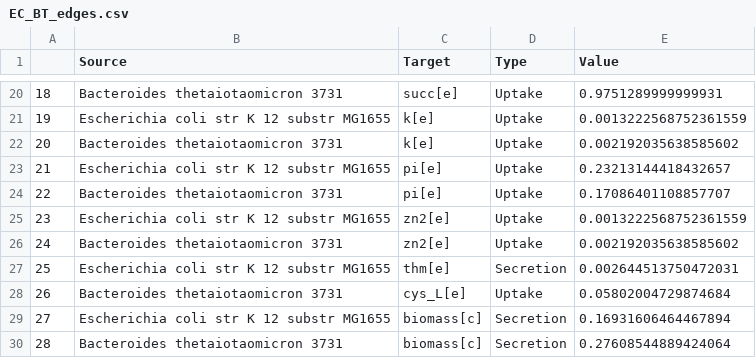
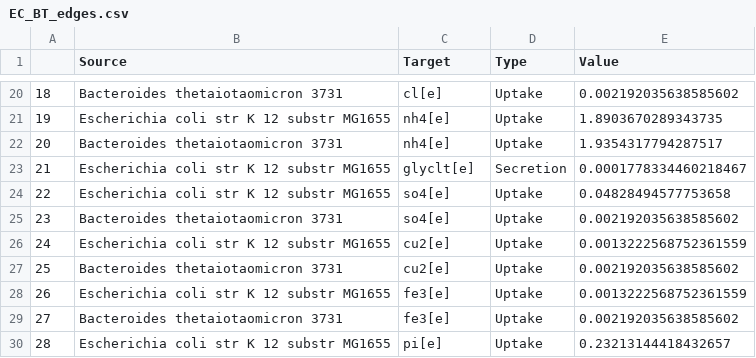
Before and after one commit to RSiegel03/giFBA, a CSV file: Examples/Results/giFBA_AGORA/EC_BT_edges.csv, drawn as a sheet; only a part is shown, gaps mark what is left out; the diff covers the shown part only.

```diff
--- a/Examples/Results/giFBA_AGORA/EC_BT_edges.csv
+++ b/Examples/Results/giFBA_AGORA/EC_BT_edges.csv
@@ -20,11 +20,11 @@
-18,Bacteroides thetaiotaomicron 3731,succ[e],Uptake,0.9751289999999931
-19,Escherichia coli str K 12 substr MG1655,k[e],Uptake,0.0013222568752361559
-20,Bacteroides thetaiotaomicron 3731,k[e],Uptake,0.002192035638585602
-21,Escherichia coli str K 12 substr MG1655,pi[e],Uptake,0.23213144418432657
-22,Bacteroides thetaiotaomicron 3731,pi[e],Uptake,0.17086401108857707
-23,Escherichia coli str K 12 substr MG1655,zn2[e],Uptake,0.0013222568752361559
-24,Bacteroides thetaiotaomicron 3731,zn2[e],Uptake,0.002192035638585602
-25,Escherichia coli str K 12 substr MG1655,thm[e],Secretion,0.002644513750472031
-26,Bacteroides thetaiotaomicron 3731,cys_L[e],Uptake,0.05802004729874684
-27,Escherichia coli str K 12 substr MG1655,biomass[c],Secretion,0.16931606464467894
-28,Bacteroides thetaiotaomicron 3731,biomass[c],Secretion,0.27608544889424064
+18,Bacteroides thetaiotaomicron 3731,cl[e],Uptake,0.002192035638585602
+19,Escherichia coli str K 12 substr MG1655,nh4[e],Uptake,1.8903670289343735
+20,Bacteroides thetaiotaomicron 3731,nh4[e],Uptake,1.9354317794287517
+21,Escherichia coli str K 12 substr MG1655,glyclt[e],Secretion,0.0001778334460218467
+22,Escherichia coli str K 12 substr MG1655,so4[e],Uptake,0.04828494577753658
+23,Bacteroides thetaiotaomicron 3731,so4[e],Uptake,0.002192035638585602
+24,Escherichia coli str K 12 substr MG1655,cu2[e],Uptake,0.0013222568752361559
+25,Bacteroides thetaiotaomicron 3731,cu2[e],Uptake,0.002192035638585602
+26,Escherichia coli str K 12 substr MG1655,fe3[e],Uptake,0.0013222568752361559
+27,Bacteroides thetaiotaomicron 3731,fe3[e],Uptake,0.002192035638585602
+28,Escherichia coli str K 12 substr MG1655,pi[e],Uptake,0.23213144418432657
```
Also changed, not shown: 97 edited cells elsewhere in this file, Examples/Results/giFBA_AGORA/EC_BT_nodes.csv, 3 other files.
